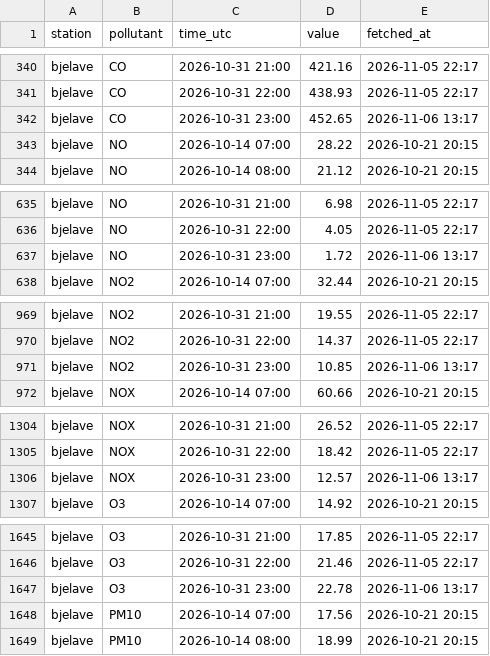
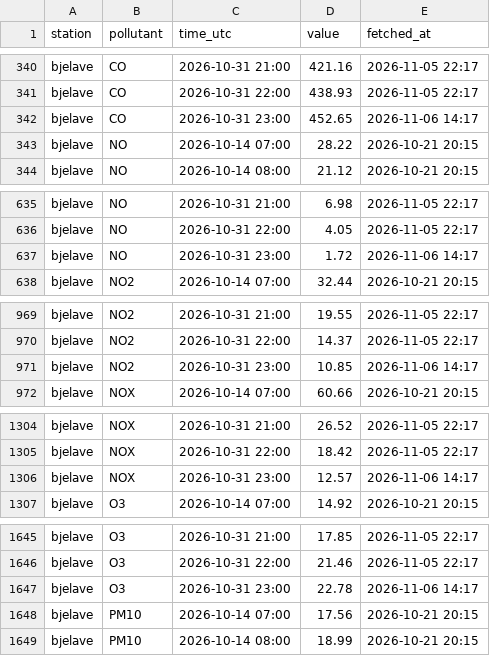
Before and after one commit to bbasic1/ZagadjenjeSA, a CSV file: data/fhmz/2026-10.csv, drawn as a sheet; only a part is shown, gaps mark what is left out; the diff covers the shown part only.

```diff
--- a/data/fhmz/2026-10.csv
+++ b/data/fhmz/2026-10.csv
@@ -341,3 +341,3 @@ bjelave,CO,2026-10-31 21:00,421.16,2026-11-05 22:17
 bjelave,CO,2026-10-31 22:00,438.93,2026-11-05 22:17
-bjelave,CO,2026-10-31 23:00,452.65,2026-11-06 13:17
+bjelave,CO,2026-10-31 23:00,452.65,2026-11-06 14:17
 bjelave,NO,2026-10-14 07:00,28.22,2026-10-21 20:15
@@ -636,3 +636,3 @@ bjelave,NO,2026-10-31 21:00,6.98,2026-11-05 22:17
 bjelave,NO,2026-10-31 22:00,4.05,2026-11-05 22:17
-bjelave,NO,2026-10-31 23:00,1.72,2026-11-06 13:17
+bjelave,NO,2026-10-31 23:00,1.72,2026-11-06 14:17
 bjelave,NO2,2026-10-14 07:00,32.44,2026-10-21 20:15
@@ -970,3 +970,3 @@ bjelave,NO2,2026-10-31 21:00,19.55,2026-11-05 22:17
 bjelave,NO2,2026-10-31 22:00,14.37,2026-11-05 22:17
-bjelave,NO2,2026-10-31 23:00,10.85,2026-11-06 13:17
+bjelave,NO2,2026-10-31 23:00,10.85,2026-11-06 14:17
 bjelave,NOX,2026-10-14 07:00,60.66,2026-10-21 20:15
@@ -1305,3 +1305,3 @@ bjelave,NOX,2026-10-31 21:00,26.52,2026-11-05 22:17
 bjelave,NOX,2026-10-31 22:00,18.42,2026-11-05 22:17
-bjelave,NOX,2026-10-31 23:00,12.57,2026-11-06 13:17
+bjelave,NOX,2026-10-31 23:00,12.57,2026-11-06 14:17
 bjelave,O3,2026-10-14 07:00,14.92,2026-10-21 20:15
@@ -1646,3 +1646,3 @@ bjelave,O3,2026-10-31 21:00,17.85,2026-11-05 22:17
 bjelave,O3,2026-10-31 22:00,21.46,2026-11-05 22:17
-bjelave,O3,2026-10-31 23:00,22.78,2026-11-06 13:17
+bjelave,O3,2026-10-31 23:00,22.78,2026-11-06 14:17
 bjelave,PM10,2026-10-14 07:00,17.56,2026-10-21 20:15
```
Also changed, not shown: 39 edited cells elsewhere in this file, data/fhmz/2026-11.csv.
